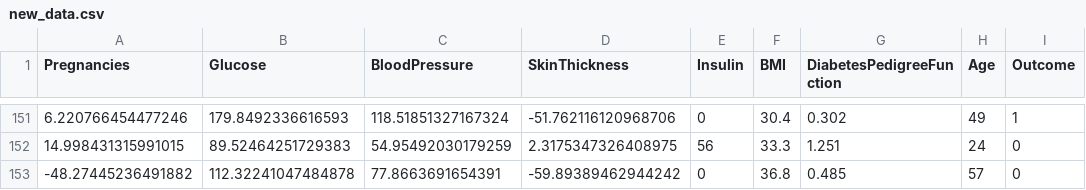
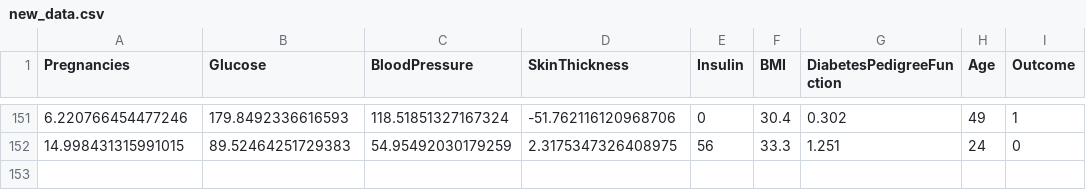
Before and after one commit to CornelliusYW/diabetes_mlops, a CSV file: data/new_data.csv, drawn as a sheet; only a part is shown, gaps mark what is left out; the diff names each change by its address in the sheet, - before the commit and + after, or states it on an @@ line.

Commit message:
push new_data.csv

```diff
--- a/data/new_data.csv
+++ b/data/new_data.csv
-row 153: -48.27445236491882 | 112.32241047484878 | 77.8663691654391 | -59.89389462944242 | 0 | 36.8 | 0.485 | 57 | 0
```
